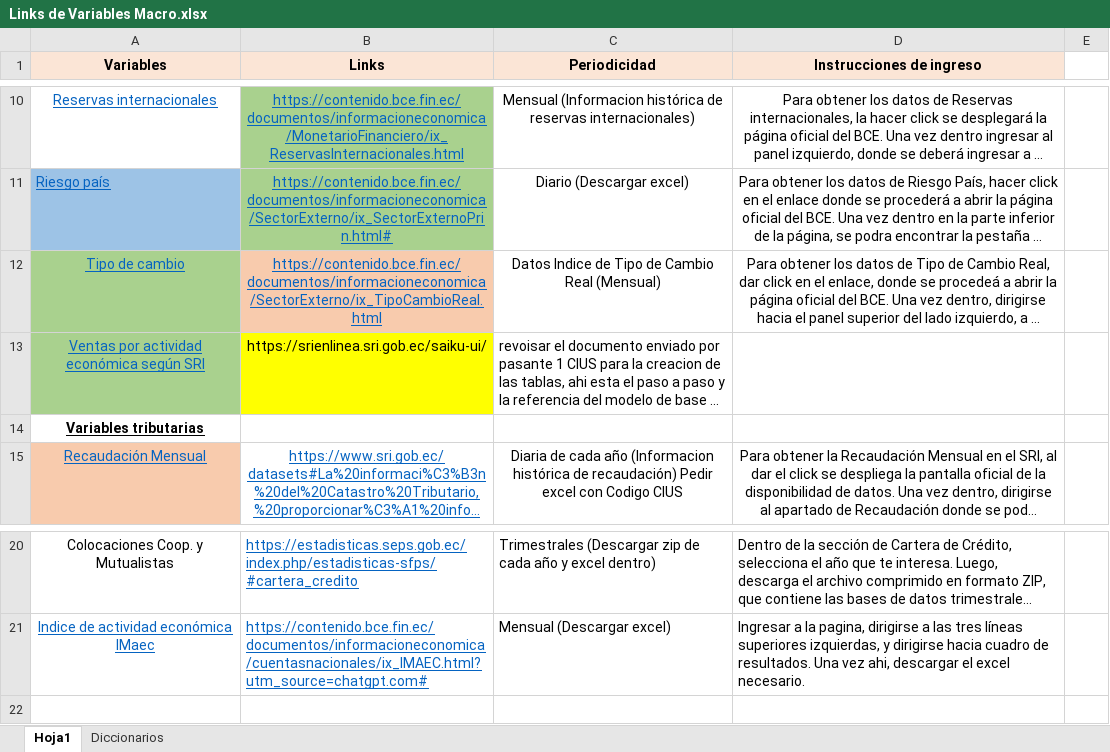
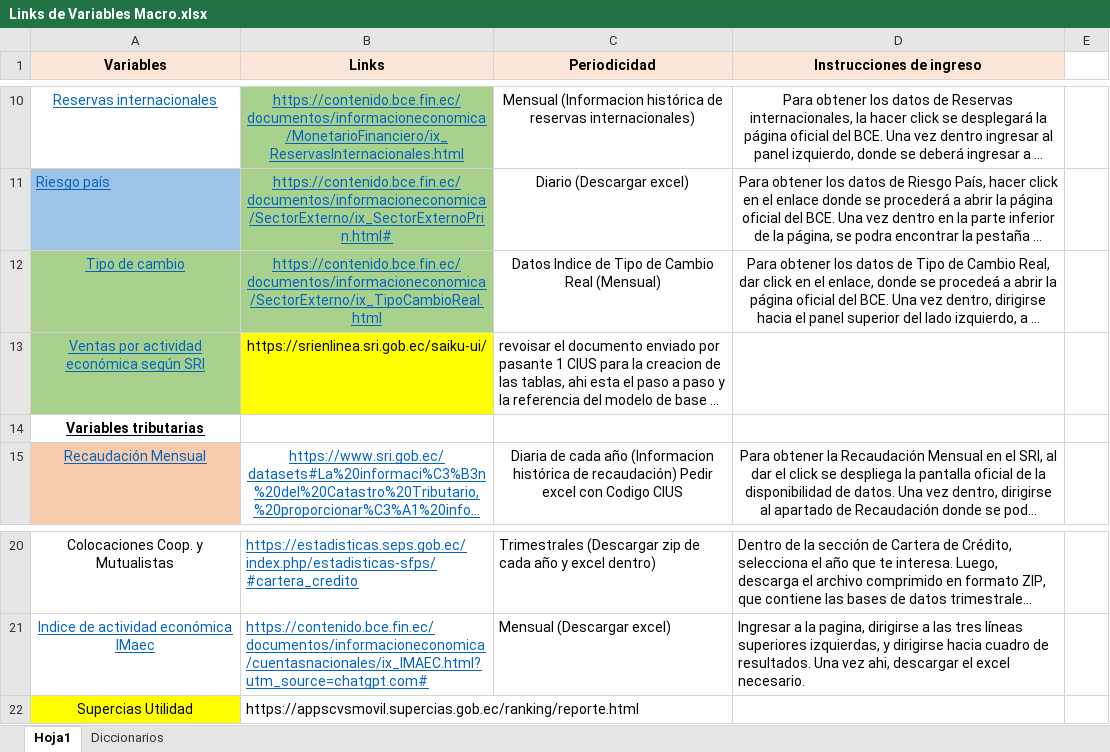
Before and after one commit to YVghost/data_verso, an Excel workbook: Links de Variables Macro.xlsx, sheet Hoja1, drawn as a sheet; only a part is shown, gaps mark what is left out; long unchanged cells end in …; values as stored, in another font and other column widths than the file's, no borders; the diff names each change by its address in the sheet, - before the commit and + after, or states it on an @@ line.

Commit message:
actualizado exel

```diff
--- a/Links de Variables Macro.xlsx (sheet Hoja1)
+++ b/Links de Variables Macro.xlsx (sheet Hoja1)
-B12 fill: #F8CBAD
+B12 fill: #A9D18E
+row 22: Supercias Utilidad | https://appscvsmovil.supercias.gob.ec/ranking/reporte.html
```
